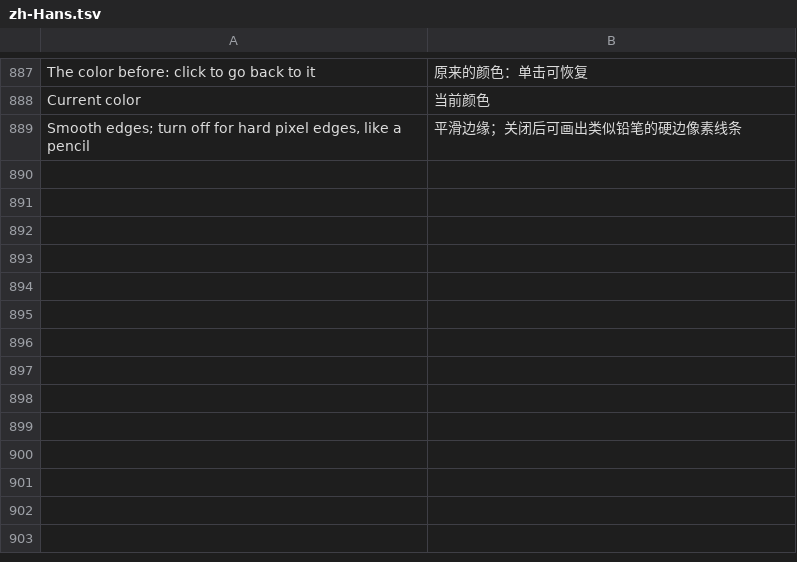
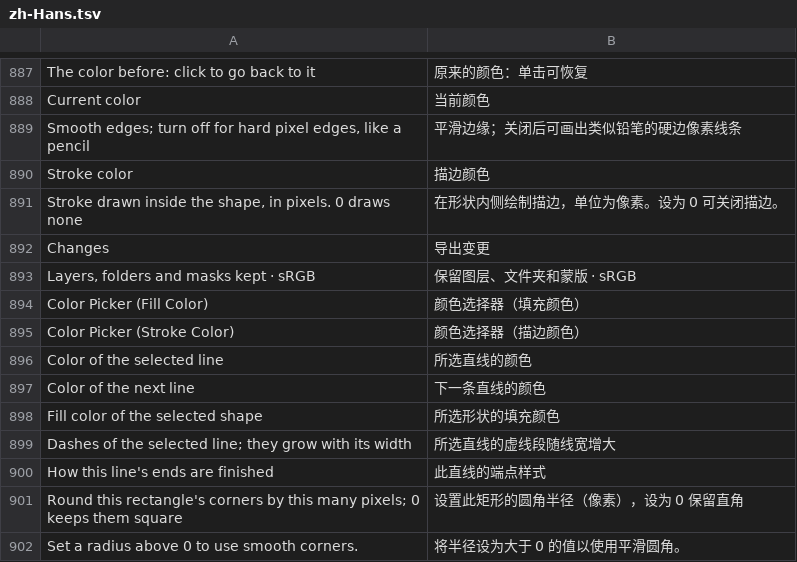
Before and after one commit to skyyzc/Compositor-ZH, a TSV file: translations/zh-Hans.tsv, drawn as a sheet; only a part is shown, gaps mark what is left out.

Commit message:
Localize Compositor 1.6.13 shape controls and PSD export

```diff
--- a/translations/zh-Hans.tsv
+++ b/translations/zh-Hans.tsv
@@ -889 +889,14 @@ Current color	当前颜色
 Smooth edges; turn off for hard pixel edges, like a pencil	平滑边缘；关闭后可画出类似铅笔的硬边像素线条
+Stroke color	描边颜色
+Stroke drawn inside the shape, in pixels. 0 draws none	在形状内侧绘制描边，单位为像素。设为 0 可关闭描边。
+Changes	导出变更
+Layers, folders and masks kept · sRGB	保留图层、文件夹和蒙版 · sRGB
+Color Picker (Fill Color)	颜色选择器（填充颜色）
+Color Picker (Stroke Color)	颜色选择器（描边颜色）
+Color of the selected line	所选直线的颜色
+Color of the next line	下一条直线的颜色
+Fill color of the selected shape	所选形状的填充颜色
+Dashes of the selected line; they grow with its width	所选直线的虚线段随线宽增大
+How this line's ends are finished	此直线的端点样式
+Round this rectangle's corners by this many pixels; 0 keeps them square	设置此矩形的圆角半径（像素），设为 0 保留直角
+Set a radius above 0 to use smooth corners.	将半径设为大于 0 的值以使用平滑圆角。
```
Also changed, not shown: 4 other files.
